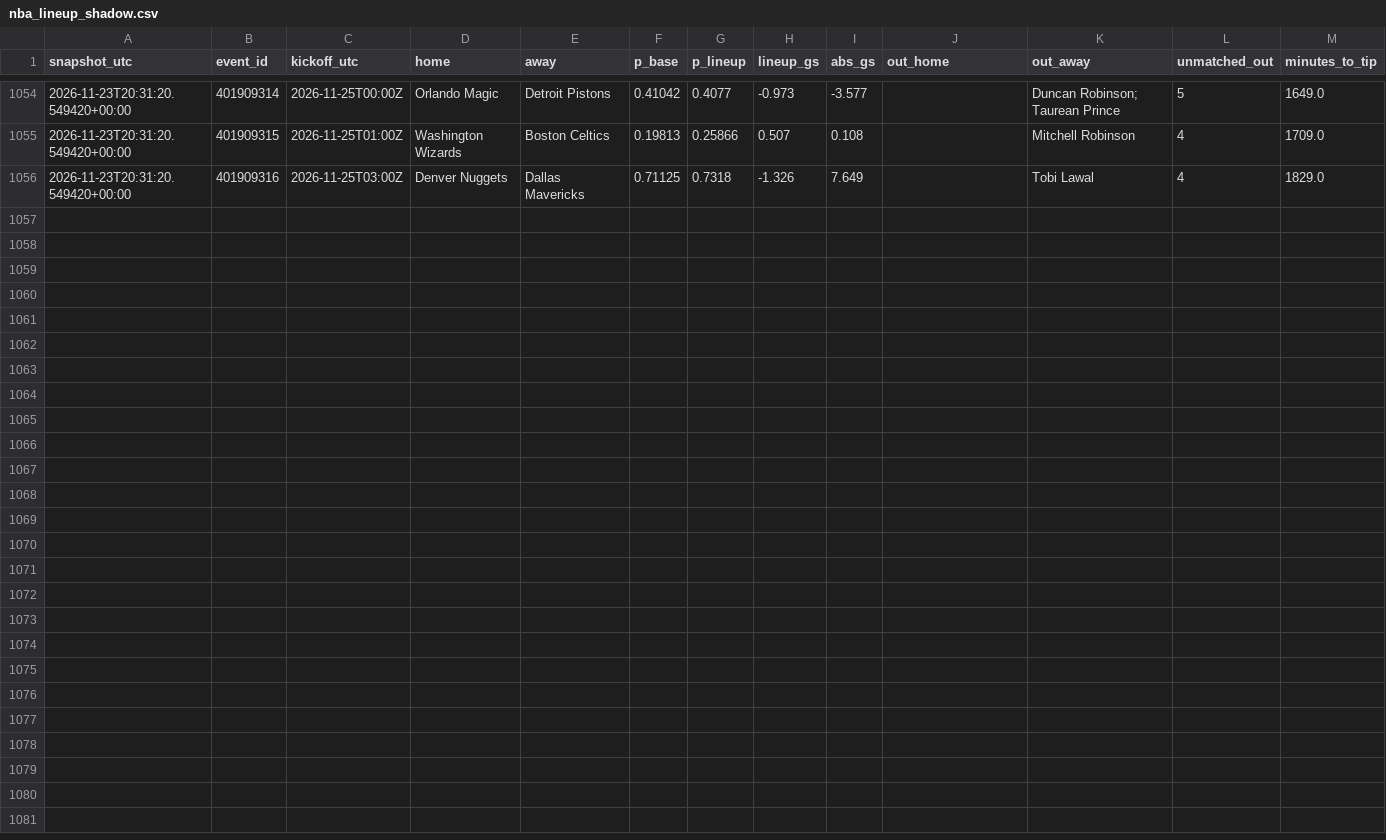
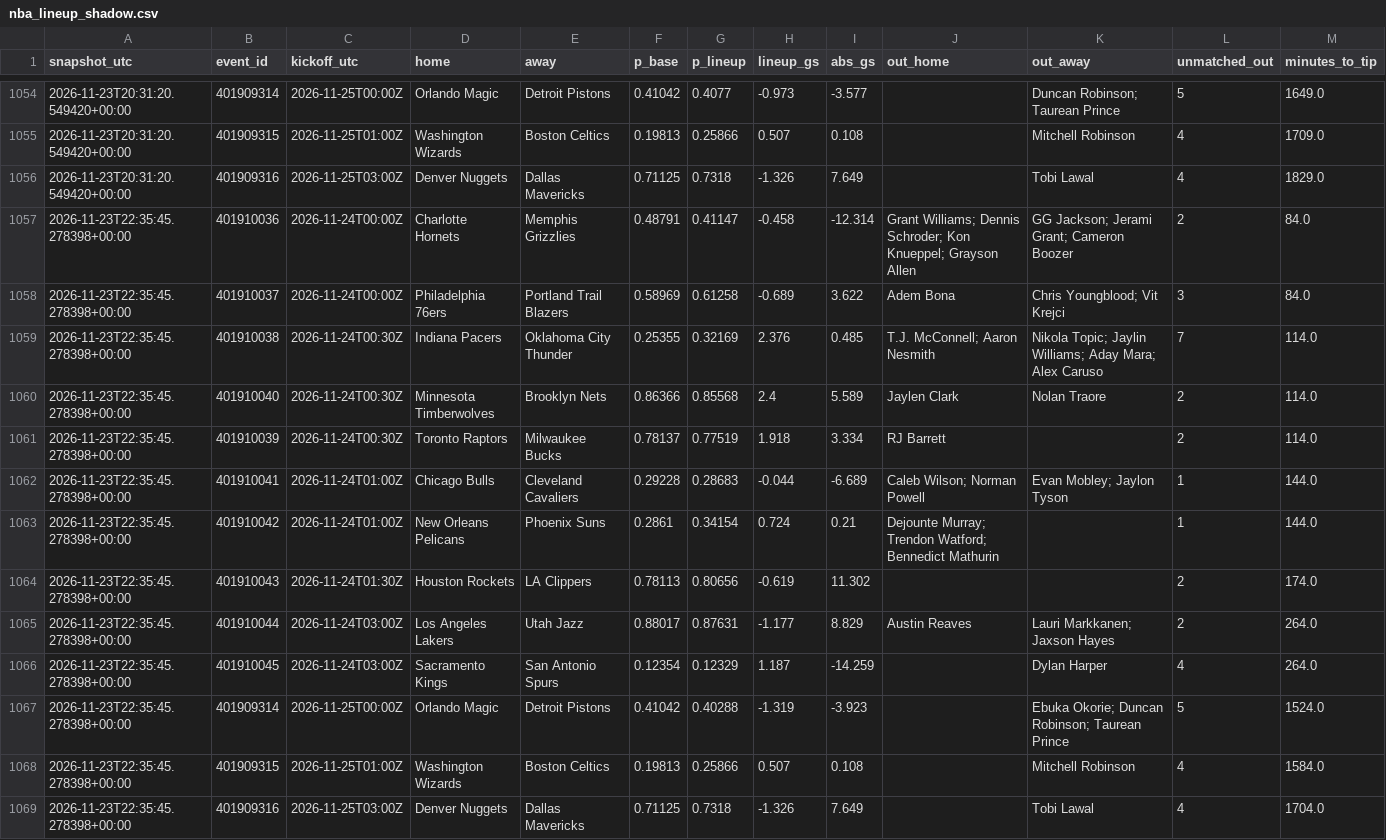
Before and after one commit to gabrielreyesu/mocha-picks, a CSV file: predictions/nba_lineup_shadow.csv, drawn as a sheet; only a part is shown, gaps mark what is left out.

```diff
--- a/predictions/nba_lineup_shadow.csv
+++ b/predictions/nba_lineup_shadow.csv
@@ -1056 +1056,14 @@ snapshot_utc,event_id,kickoff_utc,home,away,p_base,p_lineup,lineup_gs,abs_gs,out
 2026-11-23T20:31:20.549420+00:00,401909316,2026-11-25T03:00Z,Denver Nuggets,Dallas Mavericks,0.71125,0.7318,-1.326,7.649,,Tobi Lawal,4,1829.0
+2026-11-23T22:35:45.278398+00:00,401910036,2026-11-24T00:00Z,Charlotte Hornets,Memphis Grizzlies,0.48791,0.41147,-0.458,-12.314,Grant Williams; Dennis Schroder; Kon Knueppel; Grayson Allen,GG Jackson; Jerami Grant; Cameron Boozer,2,84.0
+2026-11-23T22:35:45.278398+00:00,401910037,2026-11-24T00:00Z,Philadelphia 76ers,Portland Trail Blazers,0.58969,0.61258,-0.689,3.622,Adem Bona,Chris Youngblood; Vit Krejci,3,84.0
+2026-11-23T22:35:45.278398+00:00,401910038,2026-11-24T00:30Z,Indiana Pacers,Oklahoma City Thunder,0.25355,0.32169,2.376,0.485,T.J. McConnell; Aaron Nesmith,Nikola Topic; Jaylin Williams; Aday Mara; Alex Caruso,7,114.0
+2026-11-23T22:35:45.278398+00:00,401910040,2026-11-24T00:30Z,Minnesota Timberwolves,Brooklyn Nets,0.86366,0.85568,2.4,5.589,Jaylen Clark,Nolan Traore,2,114.0
+2026-11-23T22:35:45.278398+00:00,401910039,2026-11-24T00:30Z,Toronto Raptors,Milwaukee Bucks,0.78137,0.77519,1.918,3.334,RJ Barrett,,2,114.0
+2026-11-23T22:35:45.278398+00:00,401910041,2026-11-24T01:00Z,Chicago Bulls,Cleveland Cavaliers,0.29228,0.28683,-0.044,-6.689,Caleb Wilson; Norman Powell,Evan Mobley; Jaylon Tyson,1,144.0
+2026-11-23T22:35:45.278398+00:00,401910042,2026-11-24T01:00Z,New Orleans Pelicans,Phoenix Suns,0.2861,0.34154,0.724,0.21,Dejounte Murray; Trendon Watford; Bennedict Mathurin,,1,144.0
+2026-11-23T22:35:45.278398+00:00,401910043,2026-11-24T01:30Z,Houston Rockets,LA Clippers,0.78113,0.80656,-0.619,11.302,,,2,174.0
+2026-11-23T22:35:45.278398+00:00,401910044,2026-11-24T03:00Z,Los Angeles Lakers,Utah Jazz,0.88017,0.87631,-1.177,8.829,Austin Reaves,Lauri Markkanen; Jaxson Hayes,2,264.0
+2026-11-23T22:35:45.278398+00:00,401910045,2026-11-24T03:00Z,Sacramento Kings,San Antonio Spurs,0.12354,0.12329,1.187,-14.259,,Dylan Harper,4,264.0
+2026-11-23T22:35:45.278398+00:00,401909314,2026-11-25T00:00Z,Orlando Magic,Detroit Pistons,0.41042,0.40288,-1.319,-3.923,,Ebuka Okorie; Duncan Robinson; Taurean Prince,5,1524.0
+2026-11-23T22:35:45.278398+00:00,401909315,2026-11-25T01:00Z,Washington Wizards,Boston Celtics,0.19813,0.25866,0.507,0.108,,Mitchell Robinson,4,1584.0
+2026-11-23T22:35:45.278398+00:00,401909316,2026-11-25T03:00Z,Denver Nuggets,Dallas Mavericks,0.71125,0.7318,-1.326,7.649,,Tobi Lawal,4,1704.0
```
Also changed, not shown: 1 other file.
